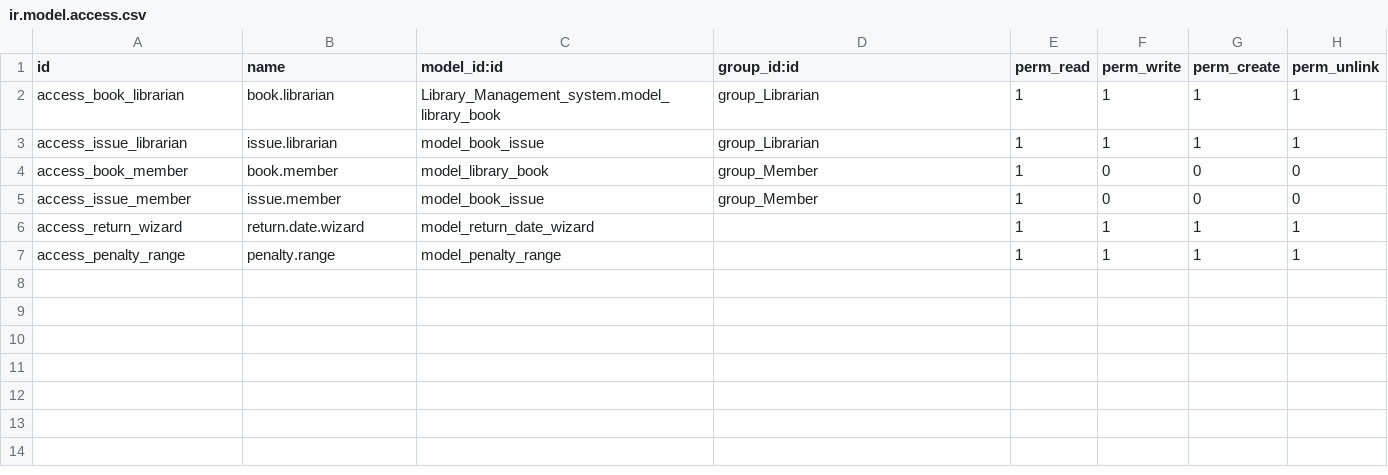
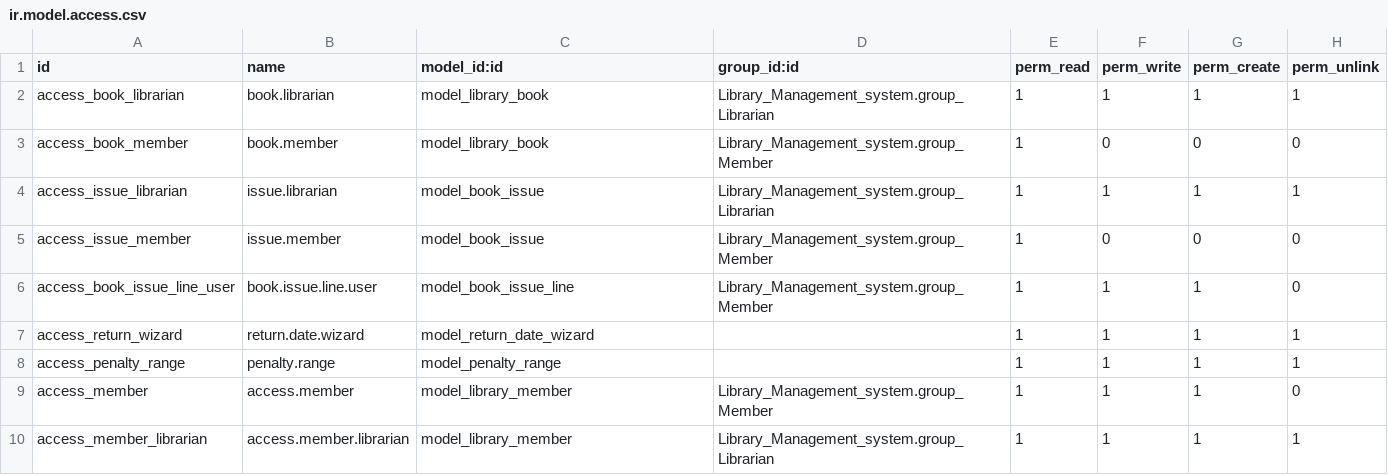
Before and after one commit to mandirjahanvi/my_project, a CSV file: Library_Management_system/security/ir.model.access.csv, drawn as a sheet; removed rows and columns are numbered as before the commit, all else as after; the diff names each change by its address in the sheet, - before the commit and + after, or states it on an @@ line.

```diff
--- a/Library_Management_system/security/ir.model.access.csv
+++ b/Library_Management_system/security/ir.model.access.csv
-C2 (model_id:id): Library_Management_system.model_library_book
+C2 (model_id:id): model_library_book
-D2 (group_id:id): group_Librarian
+D2 (group_id:id): Library_Management_system.group_Librarian
+row 3: access_book_member | book.member | model_library_book | Library_Management_system.group_Member | 1 | 0 | 0 | 0
-D4 (group_id:id): group_Librarian
+D4 (group_id:id): Library_Management_system.group_Librarian
-row 4: access_book_member | book.member | model_library_book | group_Member | 1 | 0 | 0 | 0
-D5 (group_id:id): group_Member
+D5 (group_id:id): Library_Management_system.group_Member
+row 6: access_book_issue_line_user | book.issue.line.user | model_book_issue_line | Library_Management_system.group_Member | 1 | 1 | 1 | 0
+row 9: access_member | access.member | model_library_member | Library_Management_system.group_Member | 1 | 1 | 1 | 0
+row 10: access_member_librarian | access.member.librarian | model_library_member | Library_Management_system.group_Librarian | 1 | 1 | 1 | 1
```
Also changed, not shown: 35 other files.
